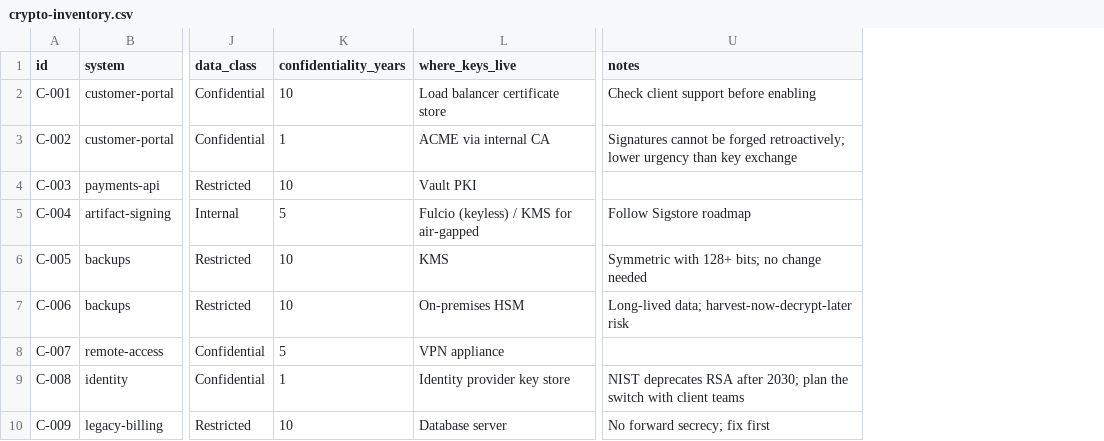
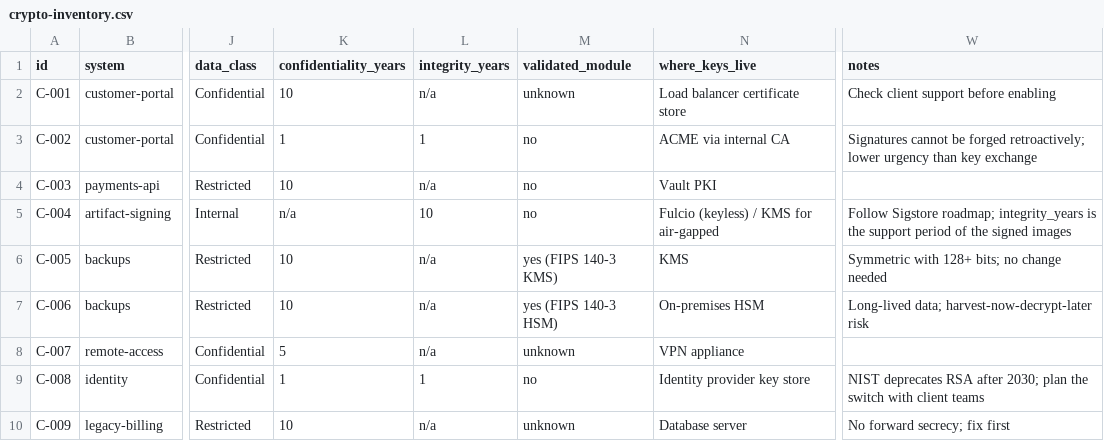
Before and after one commit to mugishajc/open-engineering-playbook, a CSV file: templates/docs/crypto-inventory.csv, drawn as a sheet; only a part is shown, gaps mark what is left out; addresses are those after the commit; the diff names each change by its address in the sheet, - before the commit and + after, or states it on an @@ line.

Commit message:
Correct CRA clocks, add legal floor, rebuild DORA mapping, add privacy templates

```diff
--- a/templates/docs/crypto-inventory.csv
+++ b/templates/docs/crypto-inventory.csv
+column L (integrity_years), rows 2-10: n/a | 1 | n/a | 10 | n/a | n/a | n/a | 1 | n/a
+column M (validated_module), rows 2-10: unknown | no | no | no | yes (FIPS 140-3 KMS) | yes (FIPS 140-3 HSM) | unknown | no | unknown
-K5 (confidentiality_years): 5
+K5 (confidentiality_years): n/a
-W5 (notes): Follow Sigstore roadmap
+W5 (notes): Follow Sigstore roadmap; integrity_years is the support period of the signed images
```
Also changed, not shown: 31 other files.
